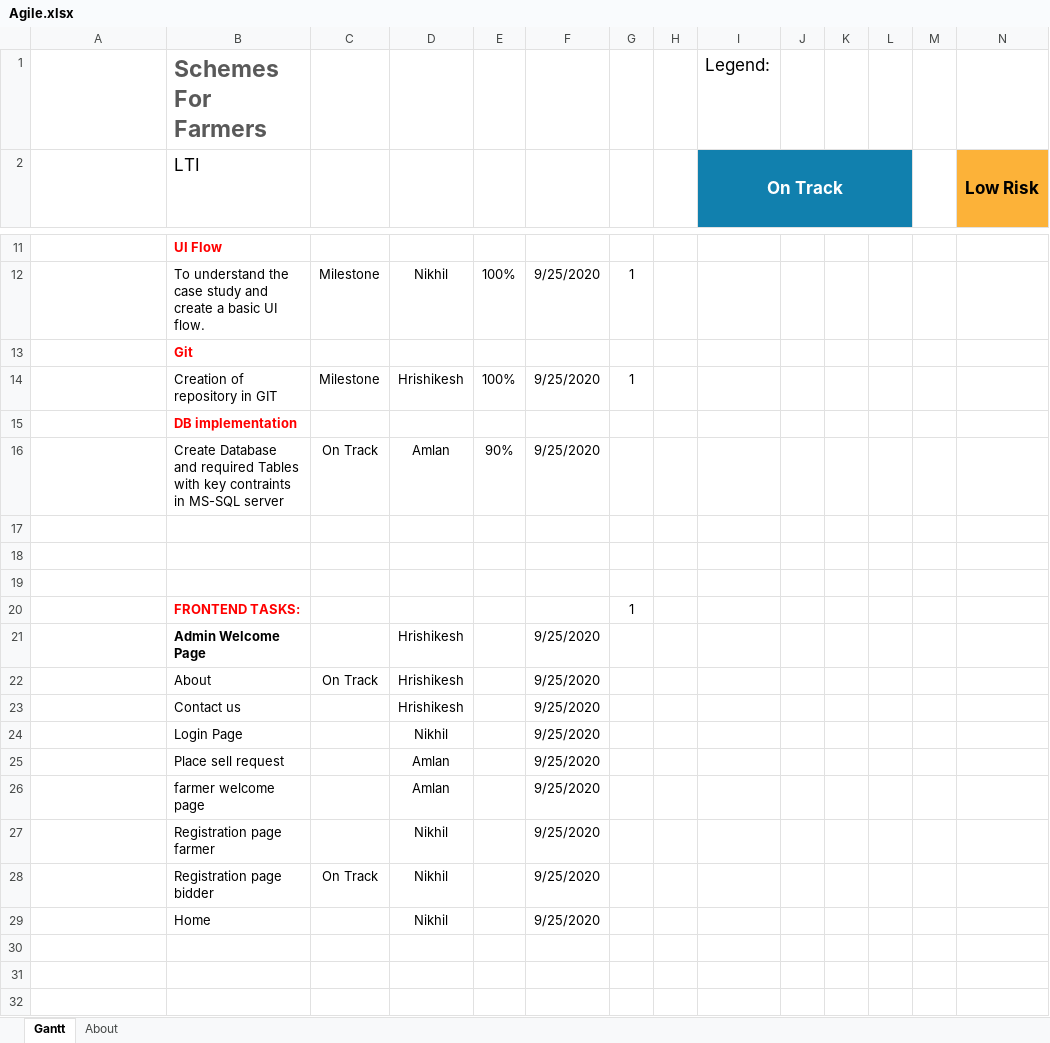
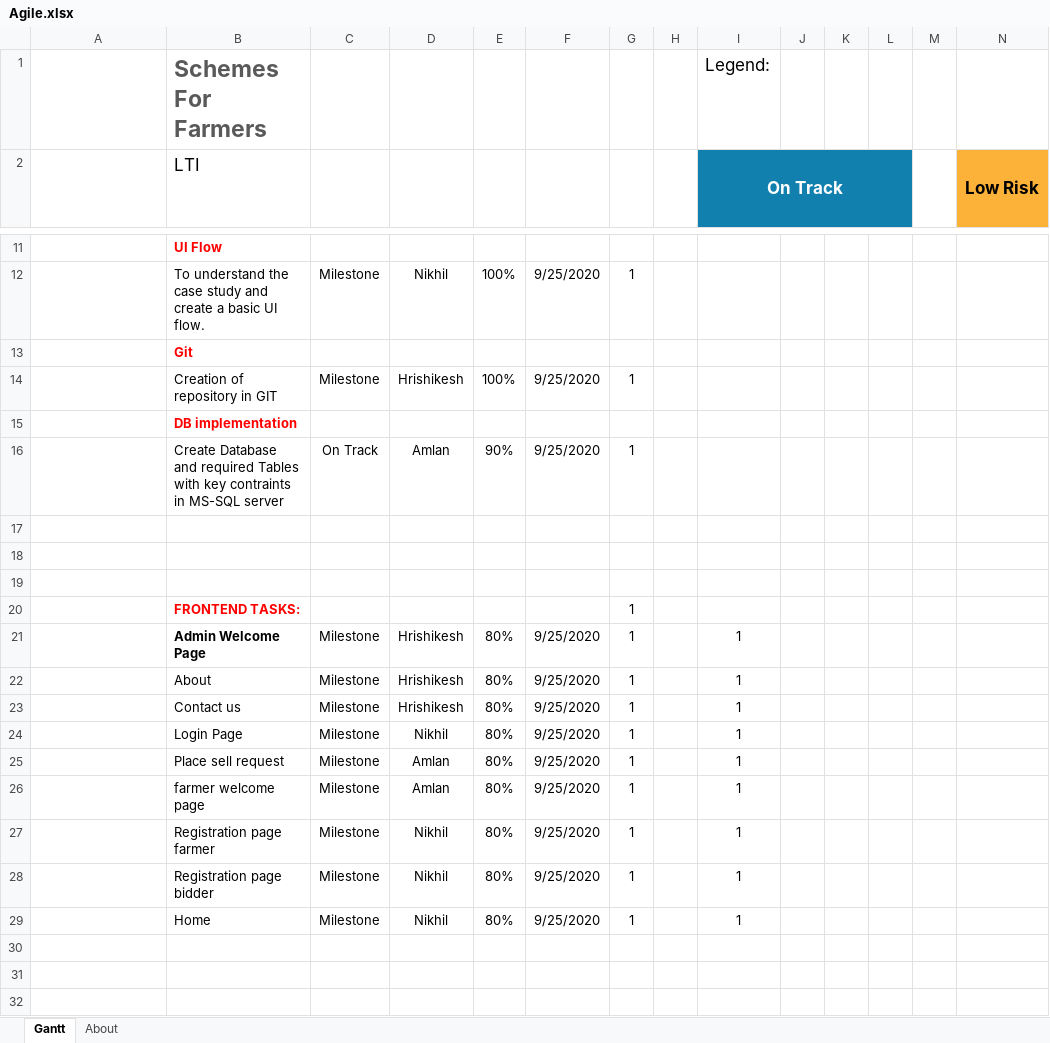
Before and after one commit to Amlanab7/farmerProject, an Excel workbook: Management/Agile.xlsx, sheet Gantt, drawn as a sheet; only a part is shown, gaps mark what is left out; long unchanged cells end in …; values as stored, in another font and other column widths than the file's, no borders; charts and pictures and conditional formats and table styles not drawn; removed rows and columns are numbered as before the commit, all else as after; rows hold the shown columns only; the diff names each change by its address in the sheet, - before the commit and + after, or states it on an @@ line.

Commit message:
Updated Agile Sheet

```diff
--- a/Management/Agile.xlsx (sheet Gantt)
+++ b/Management/Agile.xlsx (sheet Gantt)
-G16: (empty)
+G16: 1
-row 21:  | Admin Welcome Page |  | Hrishikesh |  | 9/25/2020
-row 22:  | About | On Track | Hrishikesh |  | 9/25/2020
-row 23:  | Contact us |  | Hrishikesh |  | 9/25/2020
-row 24:  | Login Page |  | Nikhil |  | 9/25/2020
-row 25:  | Place sell request |  | Amlan |  | 9/25/2020
-row 26:  | farmer welcome page |  | Amlan |  | 9/25/2020
-row 27:  | Registration page farmer |  | Nikhil |  | 9/25/2020
-row 28:  | Registration page bidder | On Track | Nikhil |  | 9/25/2020
-row 29:  | Home |  | Nikhil |  | 9/25/2020
+row 21:  | Admin Welcome Page | Milestone | Hrishikesh | 80% | 9/25/2020 | 1 |  | 1
+row 22:  | About | Milestone | Hrishikesh | 80% | 9/25/2020 | 1 |  | 1
+row 23:  | Contact us | Milestone | Hrishikesh | 80% | 9/25/2020 | 1 |  | 1
+row 24:  | Login Page | Milestone | Nikhil | 80% | 9/25/2020 | 1 |  | 1
+row 25:  | Place sell request | Milestone | Amlan | 80% | 9/25/2020 | 1 |  | 1
+row 26:  | farmer welcome page | Milestone | Amlan | 80% | 9/25/2020 | 1 |  | 1
+row 27:  | Registration page farmer | Milestone | Nikhil | 80% | 9/25/2020 | 1 |  | 1
+row 28:  | Registration page bidder | Milestone | Nikhil | 80% | 9/25/2020 | 1 |  | 1
+row 29:  | Home | Milestone | Nikhil | 80% | 9/25/2020 | 1 |  | 1
```
Also changed, not shown: charts or pictures.
